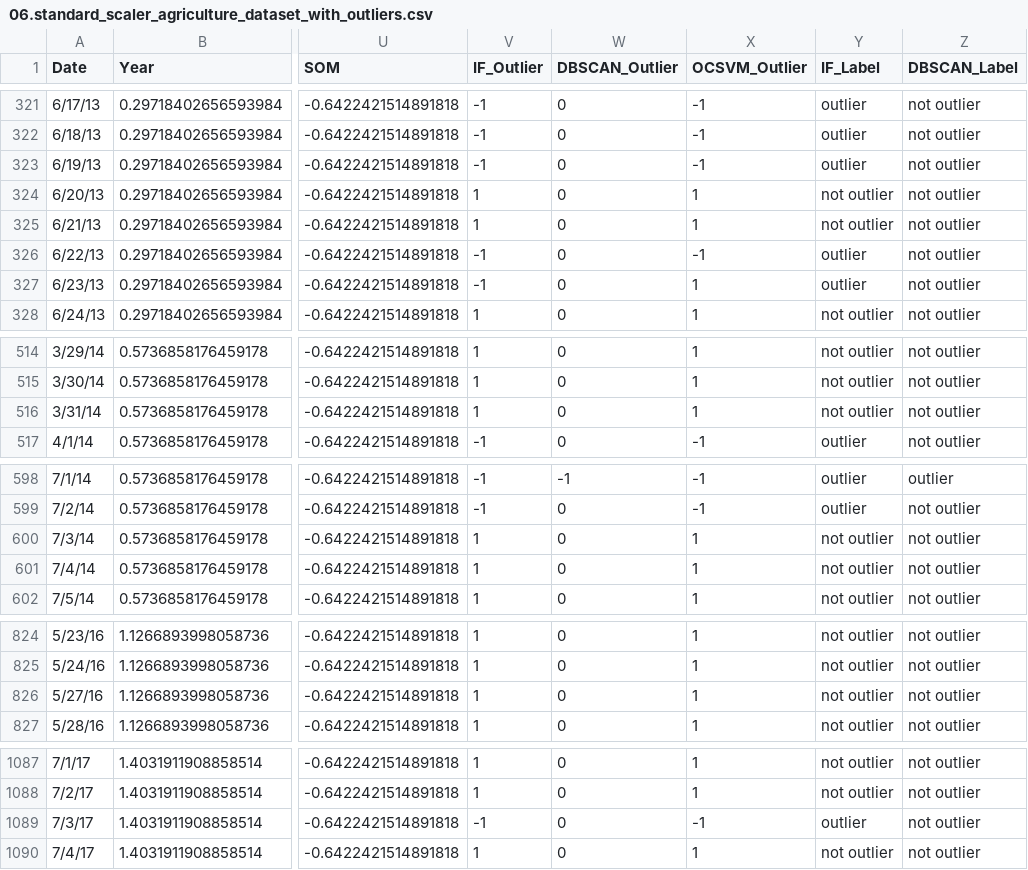
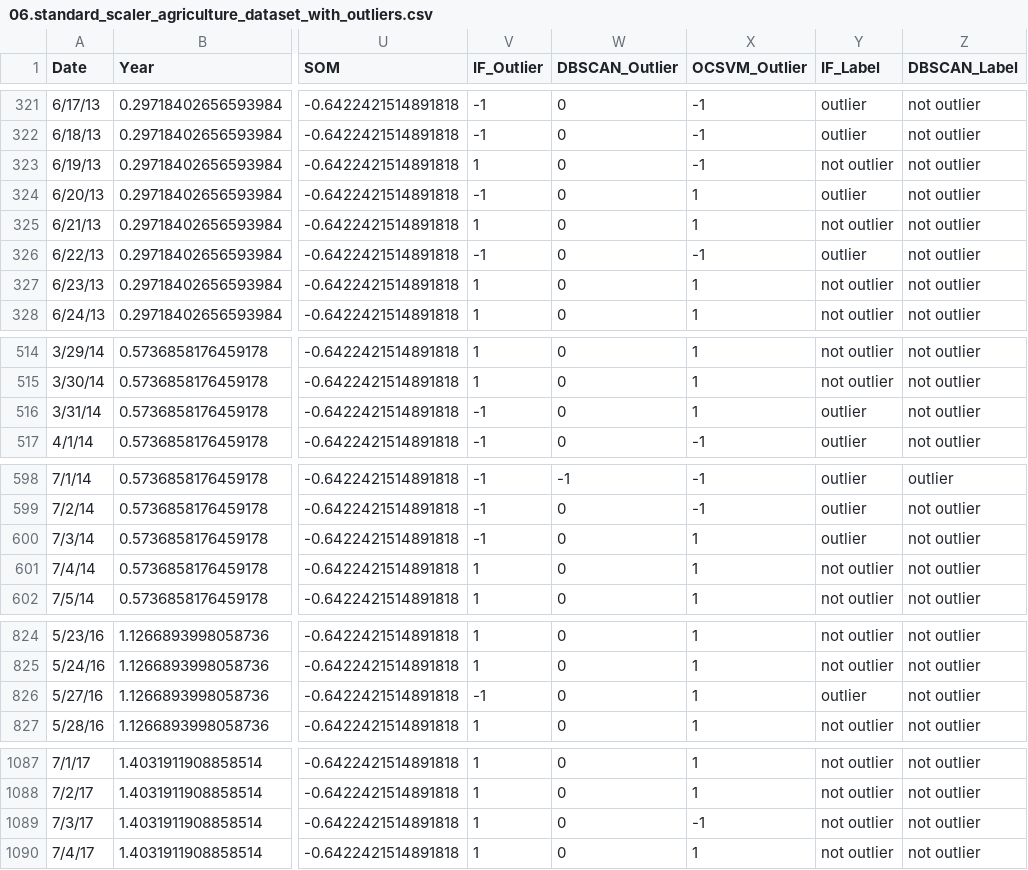
Before and after one commit to roniwahyu/outlier-detection2024, a CSV file: 01.Dataset-Rofiqul/Ujicoba6-05102024/hasil/06.standard_scaler_agriculture_dataset_with_outliers.csv, drawn as a sheet; only a part is shown, gaps mark what is left out; the diff covers the shown part only; the diff names each change by its address in the sheet, - before the commit and + after, or states it on an @@ line.

```diff
--- a/01.Dataset-Rofiqul/Ujicoba6-05102024/hasil/06.standard_scaler_agriculture_dataset_with_outliers.csv
+++ b/01.Dataset-Rofiqul/Ujicoba6-05102024/hasil/06.standard_scaler_agriculture_dataset_with_outliers.csv
-V323 (IF_Outlier): -1
+V323 (IF_Outlier): 1
-Y323 (IF_Label): outlier
+Y323 (IF_Label): not outlier
-V324 (IF_Outlier): 1
+V324 (IF_Outlier): -1
-Y324 (IF_Label): not outlier
+Y324 (IF_Label): outlier
-V327 (IF_Outlier): -1
+V327 (IF_Outlier): 1
-Y327 (IF_Label): outlier
+Y327 (IF_Label): not outlier
-V516 (IF_Outlier): 1
+V516 (IF_Outlier): -1
-Y516 (IF_Label): not outlier
+Y516 (IF_Label): outlier
-V600 (IF_Outlier): 1
+V600 (IF_Outlier): -1
-Y600 (IF_Label): not outlier
+Y600 (IF_Label): outlier
-V826 (IF_Outlier): 1
+V826 (IF_Outlier): -1
-Y826 (IF_Label): not outlier
+Y826 (IF_Label): outlier
-V1089 (IF_Outlier): -1
+V1089 (IF_Outlier): 1
-Y1089 (IF_Label): outlier
+Y1089 (IF_Label): not outlier
```
Also changed, not shown: 2 edited cells elsewhere in this file, 01.Dataset-Rofiqul/Ujicoba6-05102024/hasil/009_N2O_standard_scaler_agriculture_dataset.csv, 01.Dataset-Rofiqul/Ujicoba6-05102024/hasil/010_N2O_groundtruth_dataset.csv, 36 other files.
